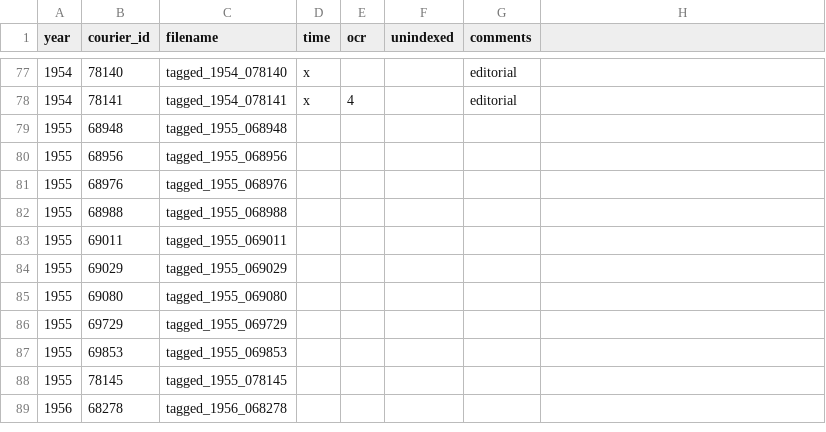
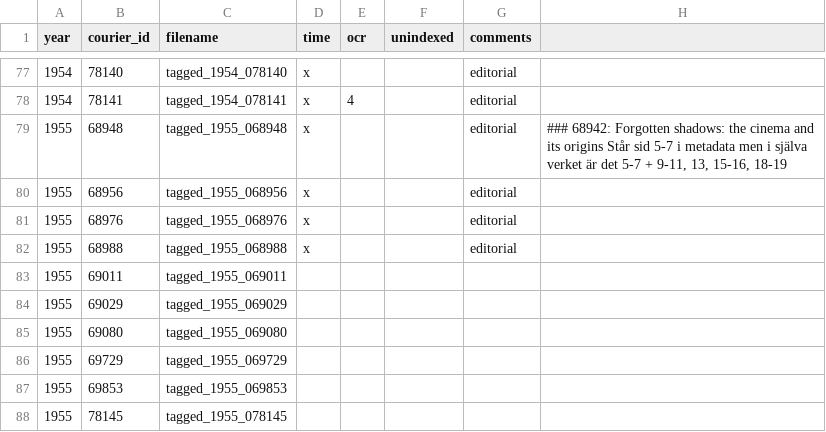
Before and after one commit to inidun/tagged_courier, a CSV file: progress.csv, drawn as a sheet; only a part is shown, gaps mark what is left out; the shorter side is filled out with more unchanged rows.

Commit message:
1955_068988 klar

```diff
--- a/progress.csv
+++ b/progress.csv
@@ -78,6 +78,6 @@ year;courier_id;filename;time;ocr;unindexed;comments;
 1954;78141;tagged_1954_078141;x;4;;editorial;
-1955;68948;tagged_1955_068948;;;;;
-1955;68956;tagged_1955_068956;;;;;
-1955;68976;tagged_1955_068976;;;;;
-1955;68988;tagged_1955_068988;;;;;
+1955;68948;tagged_1955_068948;x;;;editorial;### 68942: Forgotten shadows: the cinema and its origins Står sid 5-7 i metadata men i själva verket är det 5-7 + 9-11, 13, 15-16, 18-19
+1955;68956;tagged_1955_068956;x;;;editorial;
+1955;68976;tagged_1955_068976;x;;;editorial;
+1955;68988;tagged_1955_068988;x;;;editorial;
 1955;69011;tagged_1955_069011;;;;;
```
